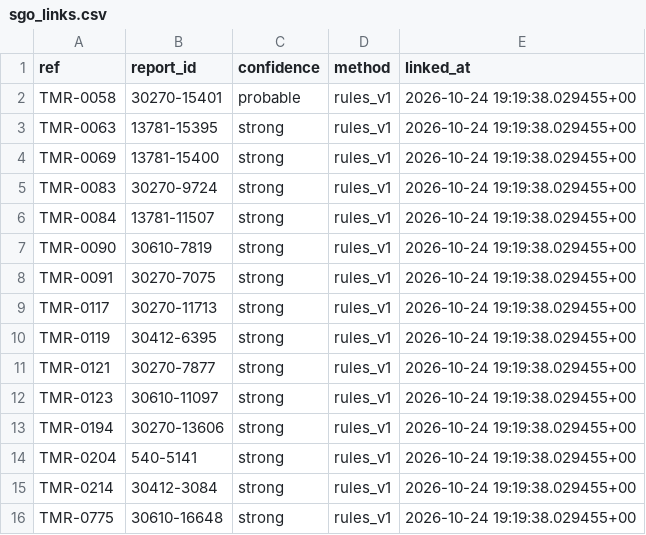
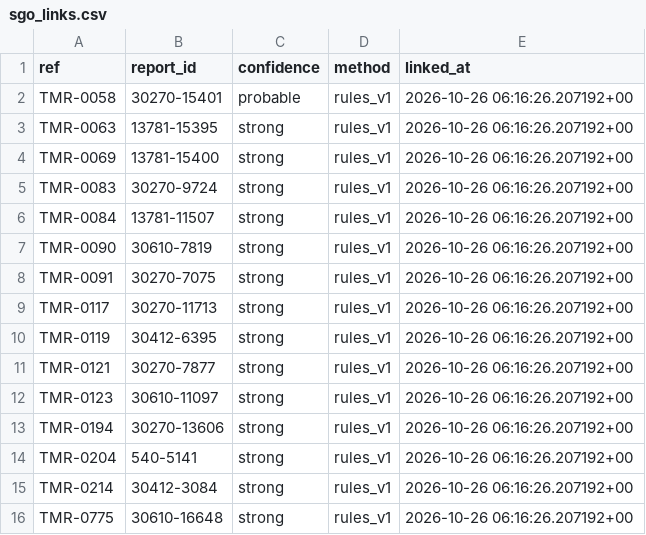
Before and after one commit to vzolot/machine-record-data, a CSV file: data/sgo_links.csv, drawn as a sheet.

```diff
--- a/data/sgo_links.csv
+++ b/data/sgo_links.csv
@@ -1,16 +1,16 @@
 ref,report_id,confidence,method,linked_at
-TMR-0058,30270-15401,probable,rules_v1,2026-10-24 19:19:38.029455+00
-TMR-0063,13781-15395,strong,rules_v1,2026-10-24 19:19:38.029455+00
-TMR-0069,13781-15400,strong,rules_v1,2026-10-24 19:19:38.029455+00
-TMR-0083,30270-9724,strong,rules_v1,2026-10-24 19:19:38.029455+00
-TMR-0084,13781-11507,strong,rules_v1,2026-10-24 19:19:38.029455+00
-TMR-0090,30610-7819,strong,rules_v1,2026-10-24 19:19:38.029455+00
-TMR-0091,30270-7075,strong,rules_v1,2026-10-24 19:19:38.029455+00
-TMR-0117,30270-11713,strong,rules_v1,2026-10-24 19:19:38.029455+00
-TMR-0119,30412-6395,strong,rules_v1,2026-10-24 19:19:38.029455+00
-TMR-0121,30270-7877,strong,rules_v1,2026-10-24 19:19:38.029455+00
-TMR-0123,30610-11097,strong,rules_v1,2026-10-24 19:19:38.029455+00
-TMR-0194,30270-13606,strong,rules_v1,2026-10-24 19:19:38.029455+00
-TMR-0204,540-5141,strong,rules_v1,2026-10-24 19:19:38.029455+00
-TMR-0214,30412-3084,strong,rules_v1,2026-10-24 19:19:38.029455+00
-TMR-0775,30610-16648,strong,rules_v1,2026-10-24 19:19:38.029455+00
+TMR-0058,30270-15401,probable,rules_v1,2026-10-26 06:16:26.207192+00
+TMR-0063,13781-15395,strong,rules_v1,2026-10-26 06:16:26.207192+00
+TMR-0069,13781-15400,strong,rules_v1,2026-10-26 06:16:26.207192+00
+TMR-0083,30270-9724,strong,rules_v1,2026-10-26 06:16:26.207192+00
+TMR-0084,13781-11507,strong,rules_v1,2026-10-26 06:16:26.207192+00
+TMR-0090,30610-7819,strong,rules_v1,2026-10-26 06:16:26.207192+00
+TMR-0091,30270-7075,strong,rules_v1,2026-10-26 06:16:26.207192+00
+TMR-0117,30270-11713,strong,rules_v1,2026-10-26 06:16:26.207192+00
+TMR-0119,30412-6395,strong,rules_v1,2026-10-26 06:16:26.207192+00
+TMR-0121,30270-7877,strong,rules_v1,2026-10-26 06:16:26.207192+00
+TMR-0123,30610-11097,strong,rules_v1,2026-10-26 06:16:26.207192+00
+TMR-0194,30270-13606,strong,rules_v1,2026-10-26 06:16:26.207192+00
+TMR-0204,540-5141,strong,rules_v1,2026-10-26 06:16:26.207192+00
+TMR-0214,30412-3084,strong,rules_v1,2026-10-26 06:16:26.207192+00
+TMR-0775,30610-16648,strong,rules_v1,2026-10-26 06:16:26.207192+00
```
Also changed, not shown: data/cases.csv, data/sources.csv, 3 other files.
